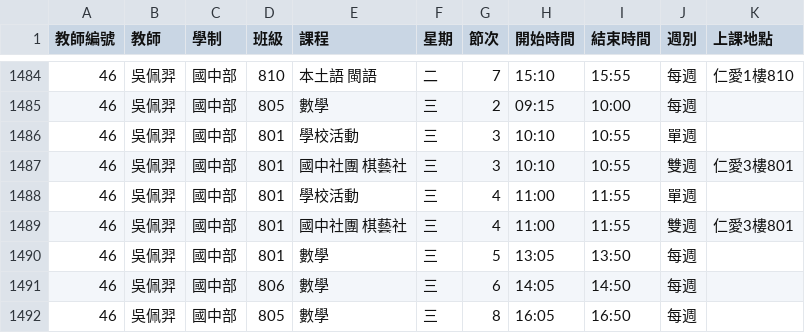
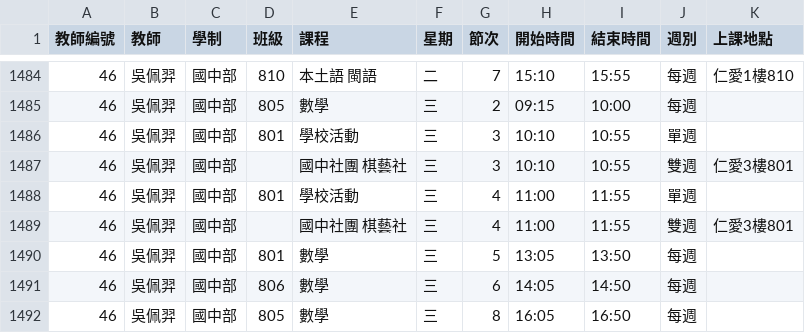
Before and after one commit to hckuo1127/timetable, a CSV file: timetable.csv, drawn as a sheet; only a part is shown, gaps mark what is left out.

Commit message:
Update timetable.csv

```diff
--- a/timetable.csv
+++ b/timetable.csv
@@ -1486,5 +1486,5 @@
 46,吳佩羿,國中部,801,學校活動,三,3,10:10,10:55,單週,
-46,吳佩羿,國中部,801,國中社團 棋藝社,三,3,10:10,10:55,雙週,仁愛3樓801
+46,吳佩羿,國中部,,國中社團 棋藝社,三,3,10:10,10:55,雙週,仁愛3樓801
 46,吳佩羿,國中部,801,學校活動,三,4,11:00,11:55,單週,
-46,吳佩羿,國中部,801,國中社團 棋藝社,三,4,11:00,11:55,雙週,仁愛3樓801
+46,吳佩羿,國中部,,國中社團 棋藝社,三,4,11:00,11:55,雙週,仁愛3樓801
 46,吳佩羿,國中部,801,數學,三,5,13:05,13:50,每週,
```
